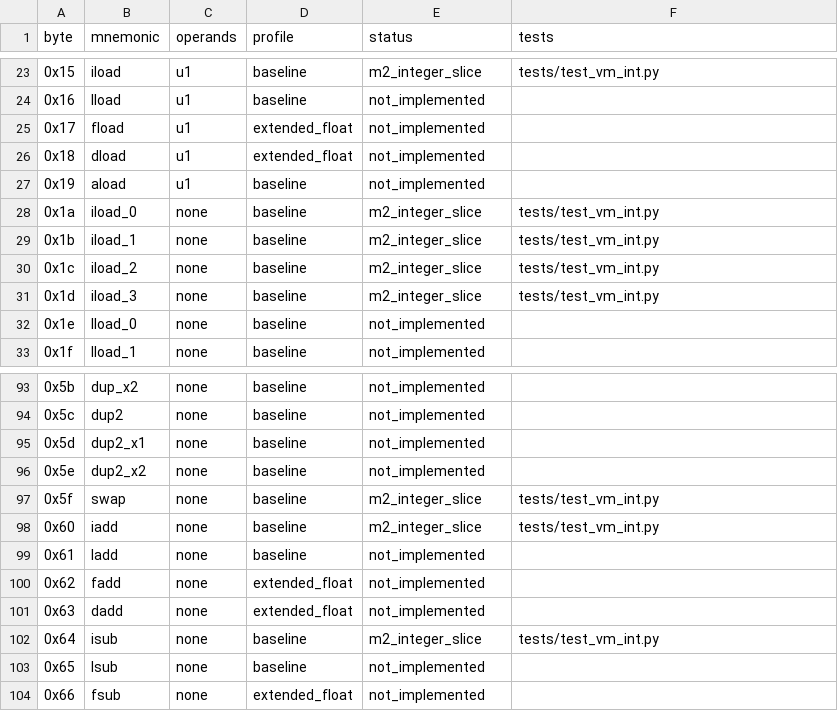
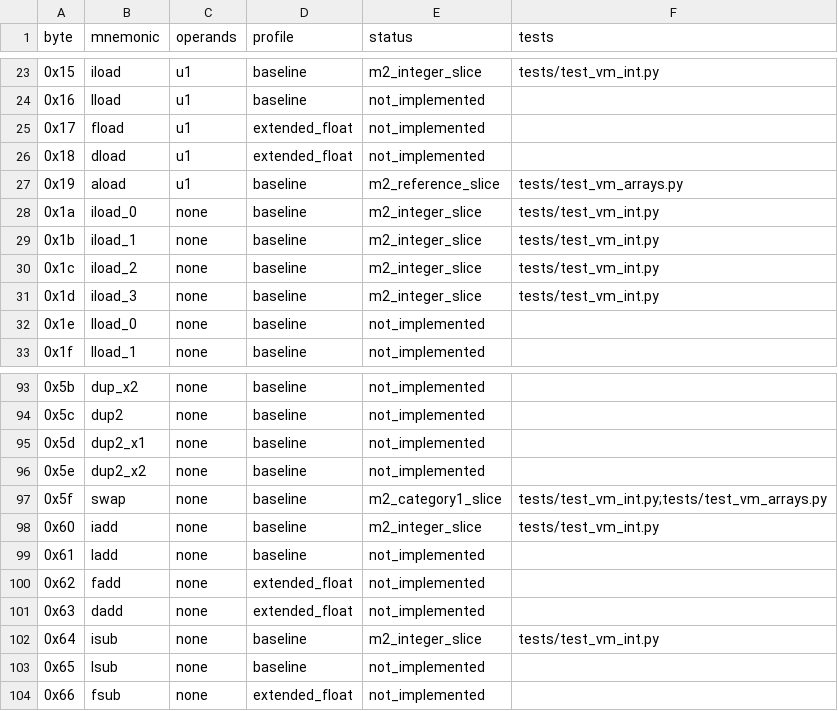
Before and after one commit to Noboday-hash/JRE-FXCG50, a CSV file: docs/opcodes.csv, drawn as a sheet; only a part is shown, gaps mark what is left out; the diff covers the shown part only.

Commit message:
Add bounded primitive arrays to shared VM

```diff
--- a/docs/opcodes.csv
+++ b/docs/opcodes.csv
@@ -26,3 +26,3 @@ byte,mnemonic,operands,profile,status,tests
 0x18,dload,u1,extended_float,not_implemented,
-0x19,aload,u1,baseline,not_implemented,
+0x19,aload,u1,baseline,m2_reference_slice,tests/test_vm_arrays.py
 0x1a,iload_0,none,baseline,m2_integer_slice,tests/test_vm_int.py
@@ -96,3 +96,3 @@ byte,mnemonic,operands,profile,status,tests
 0x5e,dup2_x2,none,baseline,not_implemented,
-0x5f,swap,none,baseline,m2_integer_slice,tests/test_vm_int.py
+0x5f,swap,none,baseline,m2_category1_slice,tests/test_vm_int.py;tests/test_vm_arrays.py
 0x60,iadd,none,baseline,m2_integer_slice,tests/test_vm_int.py
```
Also changed, not shown: 54 edited cells elsewhere in this file, 13 other files.
